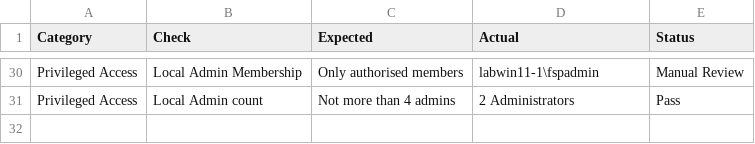
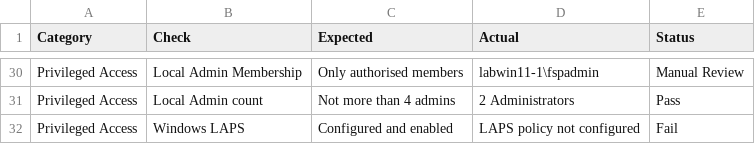
Before and after one commit to noemifavilli/Build-Review, a CSV file: BuildReviewResults.csv, drawn as a sheet; only a part is shown, gaps mark what is left out.

Commit message:
check laps values

```diff
--- a/BuildReviewResults.csv
+++ b/BuildReviewResults.csv
@@ -31 +31,2 @@
 "Privileged Access","Local Admin count","Not more than 4 admins","2 Administrators","Pass"
+"Privileged Access","Windows LAPS","Configured and enabled","LAPS policy not configured","Fail"
```
